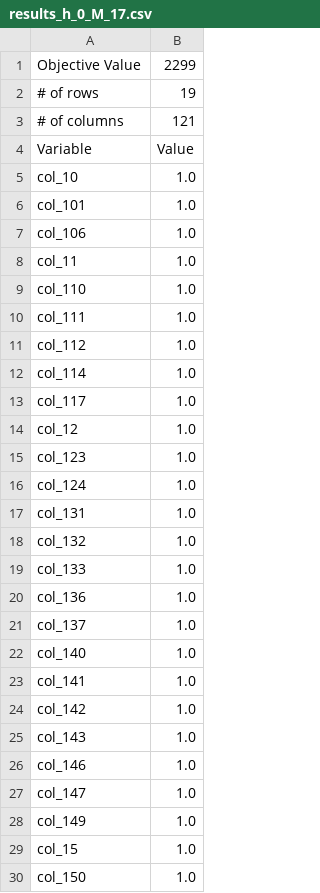
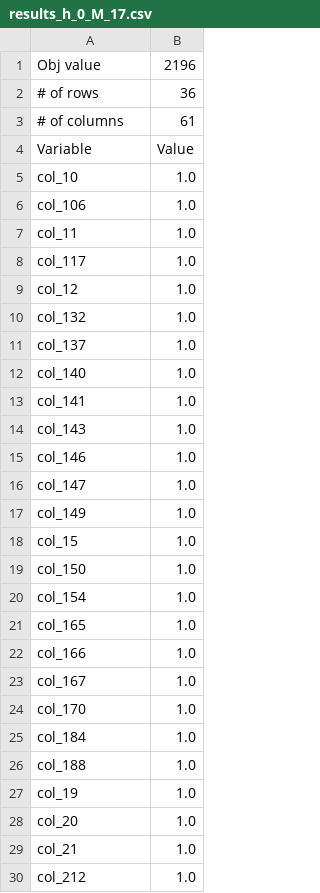
Before and after one commit to tam-km-truong/workspace_quasibiclique, a CSV file: Experiments/data4/results_h_0_M_17.csv, drawn as a sheet; only a part is shown; the shorter side is filled out with more unchanged rows; the diff covers the shown part only.

```diff
--- a/Experiments/data4/results_h_0_M_17.csv
+++ b/Experiments/data4/results_h_0_M_17.csv
@@ -1,21 +1,11 @@
-Objective Value,2299
-# of rows,19
-# of columns,121
+Obj value,2196
+# of rows,36
+# of columns,61
 Variable,Value
 col_10,1.0
-col_101,1.0
 col_106,1.0
 col_11,1.0
-col_110,1.0
-col_111,1.0
-col_112,1.0
-col_114,1.0
 col_117,1.0
 col_12,1.0
-col_123,1.0
-col_124,1.0
-col_131,1.0
 col_132,1.0
-col_133,1.0
-col_136,1.0
 col_137,1.0
@@ -23,3 +13,2 @@ col_140,1.0
 col_141,1.0
-col_142,1.0
 col_143,1.0
```
Also changed, not shown: 16 added rows, 48 removed rows and 1 edited cell elsewhere in this file, Experiments/data4/results_h_0_M_16.csv, Experiments/data4/results_h_0_M_26.csv, 35 other files.
